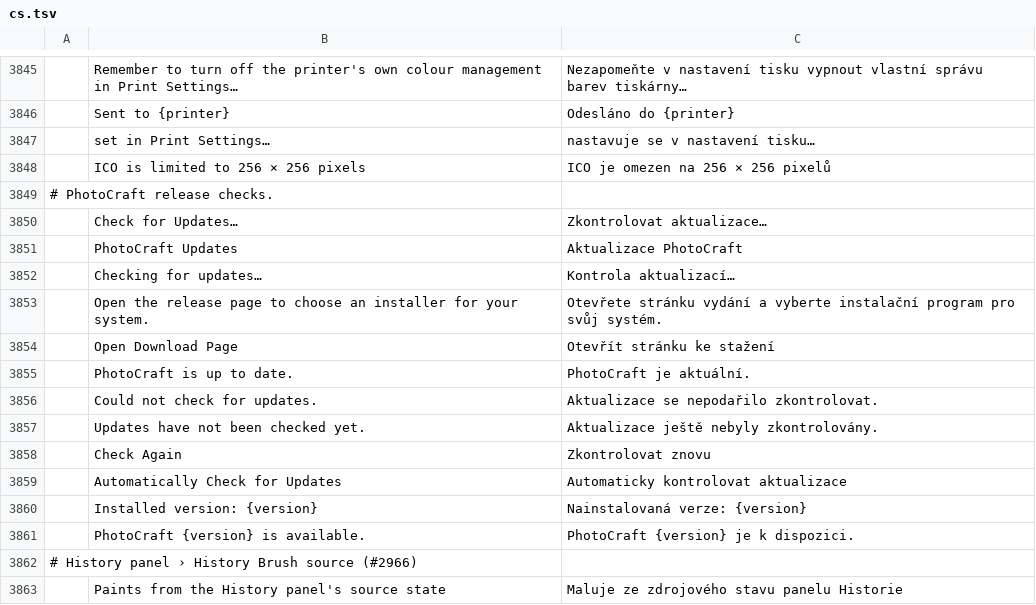
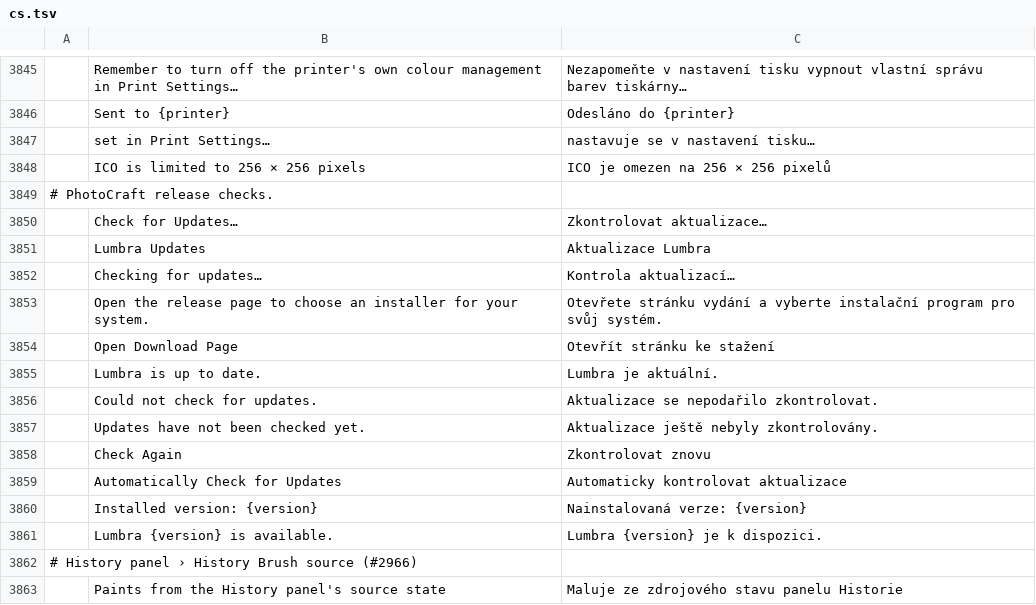
Before and after one commit to tazerty/photocraft, a TSV file: crates/ui-egui/src/i18n/cs.tsv, drawn as a sheet; only a part is shown, gaps mark what is left out; removed rows and columns are numbered as before the commit, all else as after; the diff names each change by its address in the sheet, - before the commit and + after, or states it on an @@ line.

```diff
--- a/crates/ui-egui/src/i18n/cs.tsv
+++ b/crates/ui-egui/src/i18n/cs.tsv
-row 3851:  | PhotoCraft Updates | Aktualizace PhotoCraft
+row 3851:  | Lumbra Updates | Aktualizace Lumbra
-row 3855:  | PhotoCraft is up to date. | PhotoCraft je aktuální.
+row 3855:  | Lumbra is up to date. | Lumbra je aktuální.
-row 3861:  | PhotoCraft {version} is available. | PhotoCraft {version} je k dispozici.
+row 3861:  | Lumbra {version} is available. | Lumbra {version} je k dispozici.
```
Also changed, not shown: crates/ui-egui/src/i18n/de.tsv, crates/ui-egui/src/i18n/el.tsv, 24 other files.
